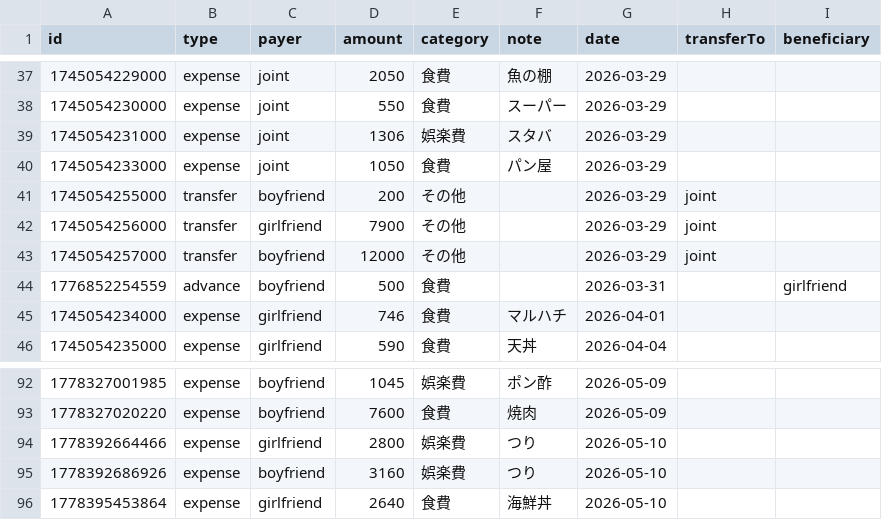
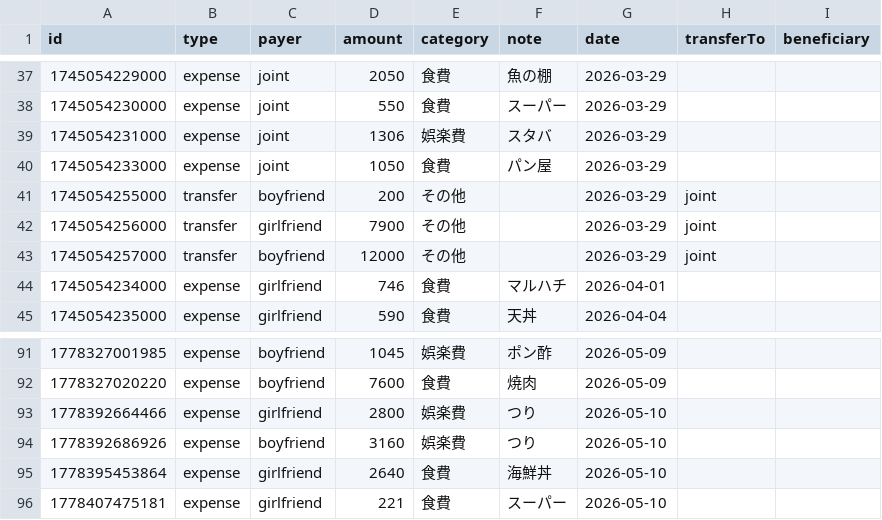
Before and after one commit to ririka02042000-collab/couple_kakeibo, a CSV file: kakeibo-history-2026.csv, drawn as a sheet; only a part is shown, gaps mark what is left out; removed rows and columns are numbered as before the commit, all else as after; the diff names each change by its address in the sheet, - before the commit and + after, or states it on an @@ line.

Commit message:
update kakeibo-history-2026.csv

```diff
--- a/kakeibo-history-2026.csv
+++ b/kakeibo-history-2026.csv
-row 44: 1776852254559 | advance | boyfriend | 500 | 食費 |  | 2026-03-31 |  | girlfriend
+row 96: 1778407475181 | expense | girlfriend | 221 | 食費 | スーパー | 2026-05-10
```
